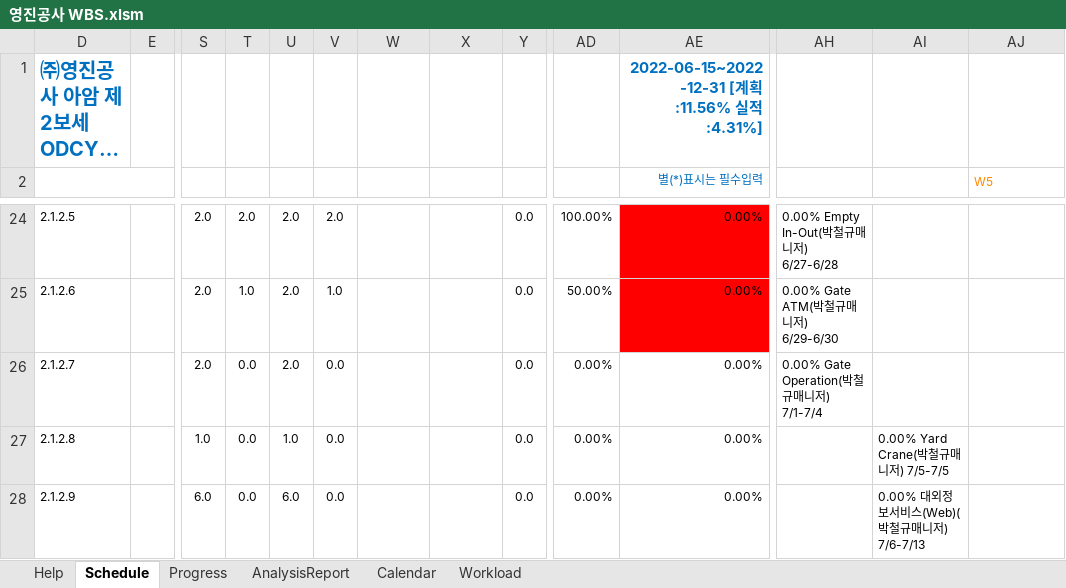
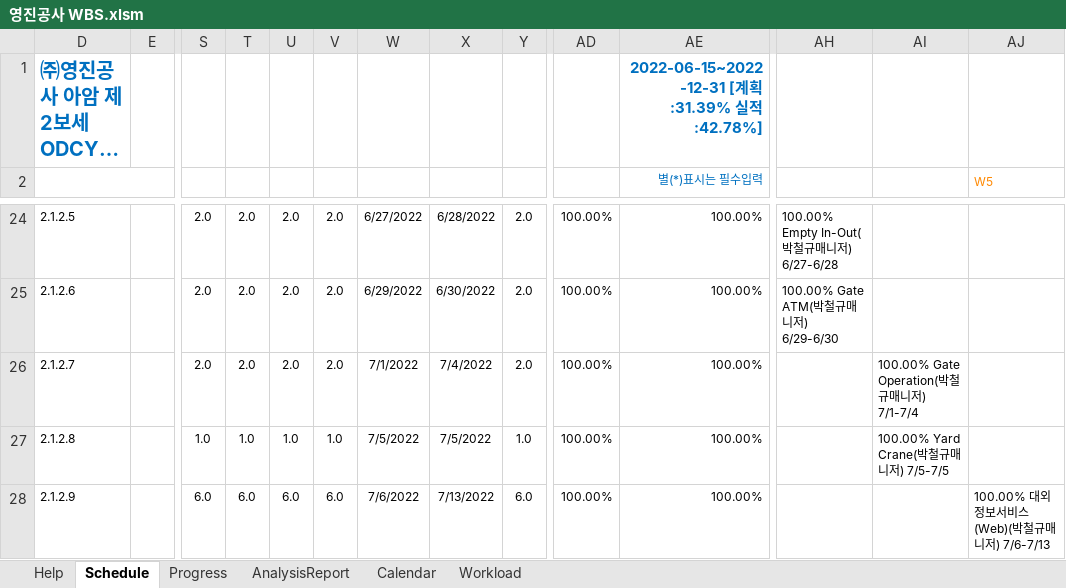
Before and after one commit to yabadadu/-, an Excel workbook: 산출물/영진공사 WBS.xlsm, sheet Schedule, drawn as a sheet; only a part is shown, gaps mark what is left out; long unchanged cells end in …; values as stored, in another font and other column widths than the file's, no borders; charts and pictures and conditional formats not drawn; the diff covers the shown part only; the diff names each change by its address in the sheet, - before the commit and + after, or states it on an @@ line.

```diff
--- a/산출물/영진공사 WBS.xlsm (sheet Schedule)
+++ b/산출물/영진공사 WBS.xlsm (sheet Schedule)
-AE1 (별(*)표시는 필수입력): 2022-06-15~2022-12-31 [계획:11.56% 실적:4.31%]
+AE1 (별(*)표시는 필수입력): 2022-06-15~2022-12-31 [계획:31.39% 실적:42.78%]
-W24: (empty)
+W24: 6/27/2022
-X24: (empty)
+X24: 6/28/2022
-Y24:Y26: 0.0
+Y24:Y26: 2.0
-AE24:AE25 fill: #FF0000
+AE24:AE25 fill: none
-AE24:AE28 (별(*)표시는 필수입력): 0.00%
+AE24:AE28 (별(*)표시는 필수입력): 100.00%
-AH24: 0.00% Empty In-Out(박철규매니저) 6/27-6/28
+AH24: 100.00% Empty In-Out(박철규매니저) 6/27-6/28
-T25: 1.0
+T25: 2.0
-V25: 1.0
+V25: 2.0
-W25: (empty)
+W25: 6/29/2022
-X25: (empty)
+X25: 6/30/2022
-AD25: 50.00%
+AD25: 100.00%
-AH25: 0.00% Gate ATM(박철규매니저) 6/29-6/30
+AH25: 100.00% Gate ATM(박철규매니저) 6/29-6/30
-T26: 0.0
+T26: 2.0
-V26: 0.0
+V26: 2.0
-W26: (empty)
+W26: 7/1/2022
-X26: (empty)
+X26: 7/4/2022
-AD26:AD28: 0.00%
+AD26:AD28: 100.00%
-AH26: 0.00% Gate Operation(박철규매니저) 7/1-7/4
+AH26: (empty)
-AI26: (empty)
+AI26: 100.00% Gate Operation(박철규매니저) 7/1-7/4
-T27: 0.0
+T27: 1.0
-V27: 0.0
+V27: 1.0
-W27: (empty)
+W27: 7/5/2022
-X27: (empty)
+X27: 7/5/2022
-Y27: 0.0
+Y27: 1.0
-AI27: 0.00% Yard Crane(박철규매니저) 7/5-7/5
+AI27: 100.00% Yard Crane(박철규매니저) 7/5-7/5
-T28: 0.0
+T28: 6.0
-V28: 0.0
+V28: 6.0
-W28: (empty)
+W28: 7/6/2022
-X28: (empty)
+X28: 7/13/2022
-Y28: 0.0
+Y28: 6.0
-AI28: 0.00% 대외정보서비스(Web)(박철규매니저) 7/6-7/13
+AI28: (empty)
-AJ28 (W5): (empty)
+AJ28 (W5): 100.00% 대외정보서비스(Web)(박철규매니저) 7/6-7/13
```
Also changed, not shown: 210 edited cells and cell formats elsewhere in this sheet, sheet Progress, hidden cells, charts or pictures, 9 other files.
